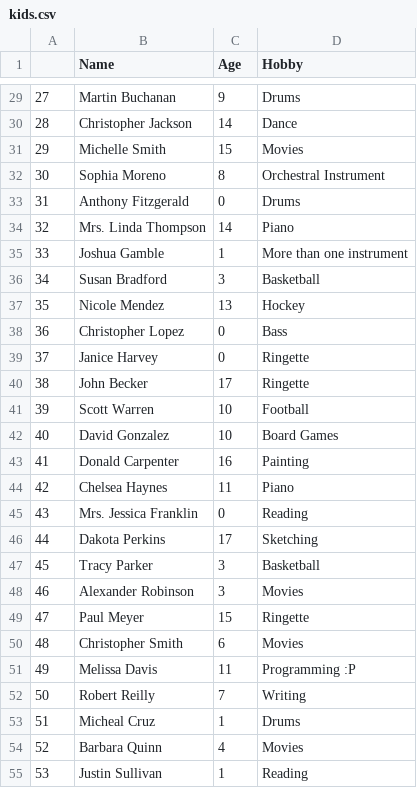
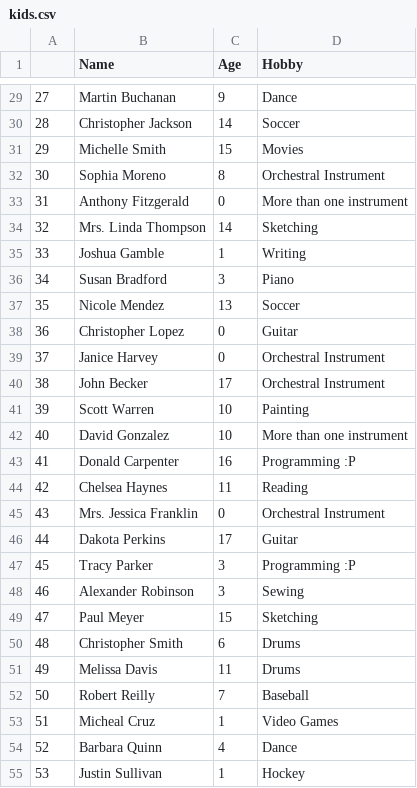
Before and after one commit to 4FTSQRL/fakeTownDB, a CSV file: kids.csv, drawn as a sheet; only a part is shown, gaps mark what is left out; the diff covers the shown part only.

```diff
--- a/kids.csv
+++ b/kids.csv
@@ -29,27 +29,27 @@
-27,Martin Buchanan,9,Drums
-28,Christopher Jackson,14,Dance
+27,Martin Buchanan,9,Dance
+28,Christopher Jackson,14,Soccer
 29,Michelle Smith,15,Movies
 30,Sophia Moreno,8,Orchestral Instrument
-31,Anthony Fitzgerald,0,Drums
-32,Mrs. Linda Thompson,14,Piano
-33,Joshua Gamble,1,More than one instrument
-34,Susan Bradford,3,Basketball
-35,Nicole Mendez,13,Hockey
-36,Christopher Lopez,0,Bass
-37,Janice Harvey,0,Ringette
-38,John Becker,17,Ringette
-39,Scott Warren,10,Football
-40,David Gonzalez,10,Board Games
-41,Donald Carpenter,16,Painting
-42,Chelsea Haynes,11,Piano
-43,Mrs. Jessica Franklin,0,Reading
-44,Dakota Perkins,17,Sketching
-45,Tracy Parker,3,Basketball
-46,Alexander Robinson,3,Movies
-47,Paul Meyer,15,Ringette
-48,Christopher Smith,6,Movies
-49,Melissa Davis,11,Programming :P
-50,Robert Reilly,7,Writing
-51,Micheal Cruz,1,Drums
-52,Barbara Quinn,4,Movies
-53,Justin Sullivan,1,Reading
+31,Anthony Fitzgerald,0,More than one instrument
+32,Mrs. Linda Thompson,14,Sketching
+33,Joshua Gamble,1,Writing
+34,Susan Bradford,3,Piano
+35,Nicole Mendez,13,Soccer
+36,Christopher Lopez,0,Guitar
+37,Janice Harvey,0,Orchestral Instrument
+38,John Becker,17,Orchestral Instrument
+39,Scott Warren,10,Painting
+40,David Gonzalez,10,More than one instrument
+41,Donald Carpenter,16,Programming :P
+42,Chelsea Haynes,11,Reading
+43,Mrs. Jessica Franklin,0,Orchestral Instrument
+44,Dakota Perkins,17,Guitar
+45,Tracy Parker,3,Programming :P
+46,Alexander Robinson,3,Sewing
+47,Paul Meyer,15,Sketching
+48,Christopher Smith,6,Drums
+49,Melissa Davis,11,Drums
+50,Robert Reilly,7,Baseball
+51,Micheal Cruz,1,Video Games
+52,Barbara Quinn,4,Dance
+53,Justin Sullivan,1,Hockey
```
Also changed, not shown: 36 edited cells elsewhere in this file, 1 other file.
